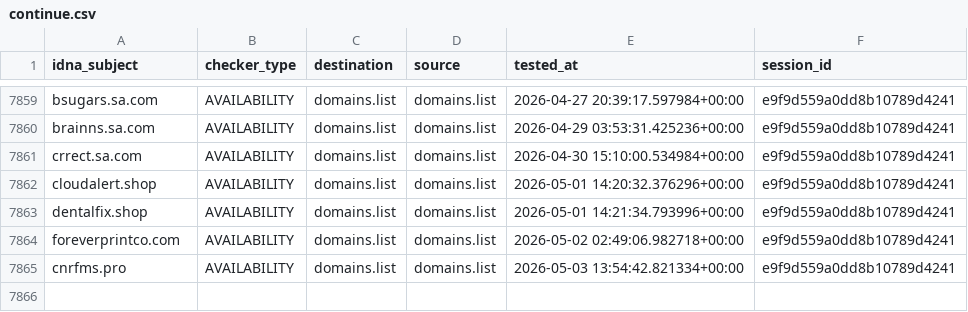
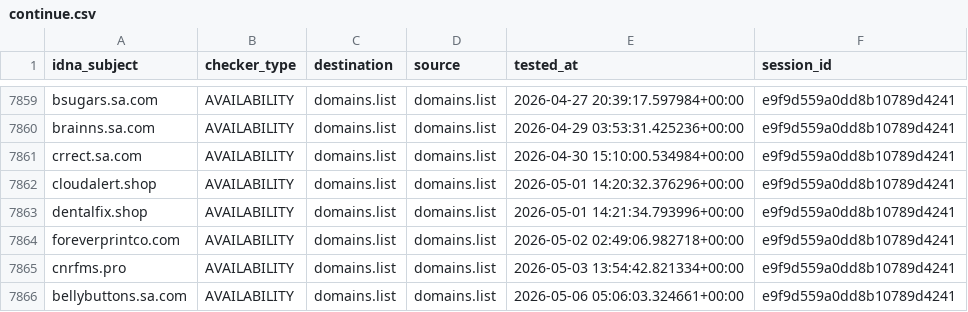
Before and after one commit to Ultimate-Hosts-Blacklist/someonewhocares.org, a CSV file: output/domains.list/continue.csv, drawn as a sheet; only a part is shown, gaps mark what is left out.

```diff
--- a/output/domains.list/continue.csv
+++ b/output/domains.list/continue.csv
@@ -7865 +7865,2 @@ foreverprintco.com,AVAILABILITY,domains.list,domains.list,2026-05-02 02:49:06.98
 cnrfms.pro,AVAILABILITY,domains.list,domains.list,2026-05-03 13:54:42.821334+00:00,e9f9d559a0dd8b10789d4241
+bellybuttons.sa.com,AVAILABILITY,domains.list,domains.list,2026-05-06 05:06:03.324661+00:00,e9f9d559a0dd8b10789d4241
```
Also changed, not shown: 8 other files.
